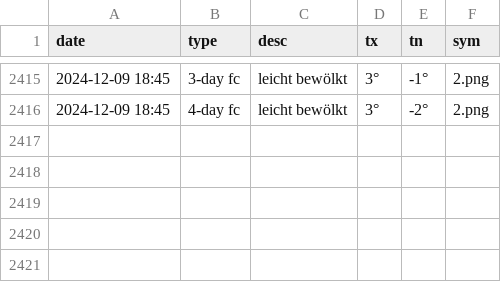
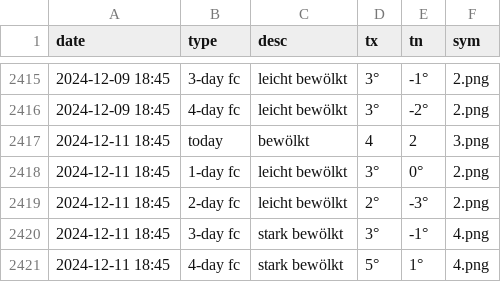
Before and after one commit to amannj/Scrapeo, a CSV file: data/Basel.csv, drawn as a sheet; only a part is shown, gaps mark what is left out; the diff names each change by its address in the sheet, - before the commit and + after, or states it on an @@ line.

```diff
--- a/data/Basel.csv
+++ b/data/Basel.csv
+row 2417: 2024-12-11 18:45 | today | bewölkt | 4 | 2 | 3.png
+row 2418: 2024-12-11 18:45 | 1-day fc | leicht bewölkt | 3° | 0° | 2.png
+row 2419: 2024-12-11 18:45 | 2-day fc | leicht bewölkt | 2° | -3° | 2.png
+row 2420: 2024-12-11 18:45 | 3-day fc | stark bewölkt | 3° | -1° | 4.png
+row 2421: 2024-12-11 18:45 | 4-day fc | stark bewölkt | 5° | 1° | 4.png
```
Also changed, not shown: data/Brig.csv, data/Genf.csv, 6 other files.
